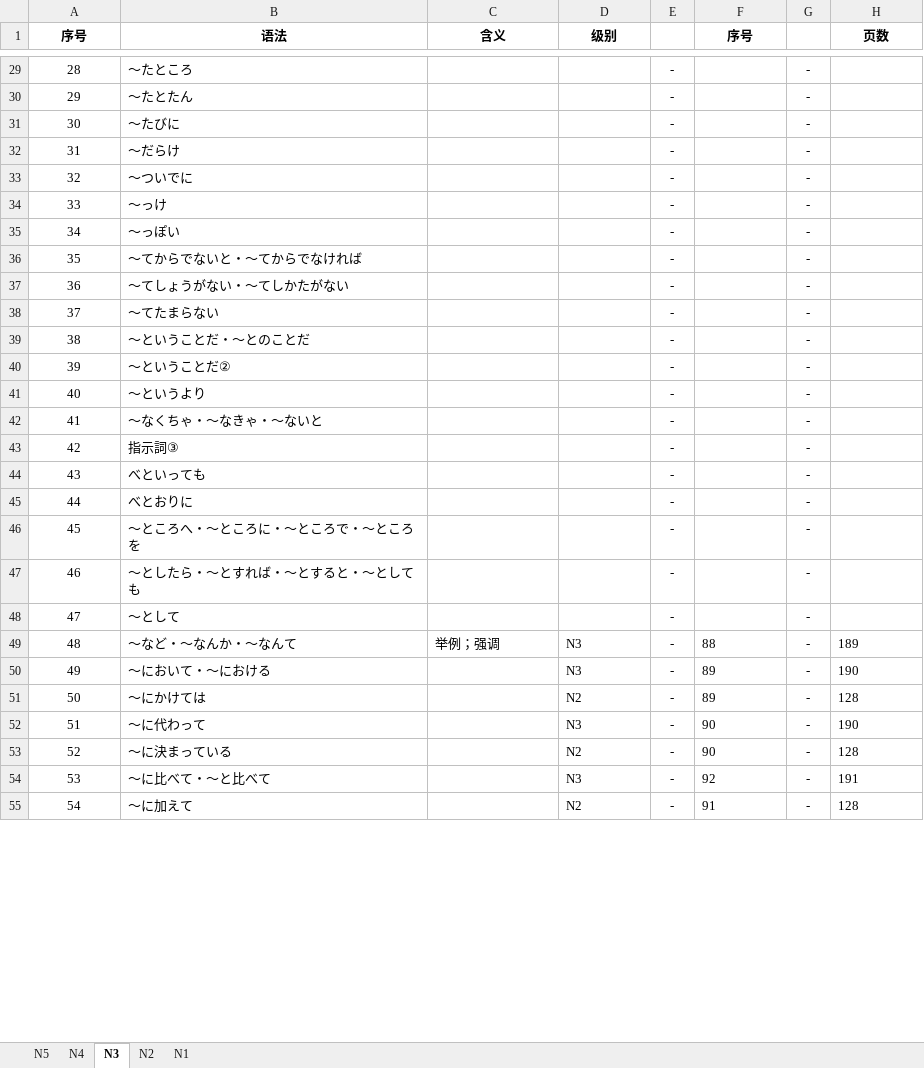
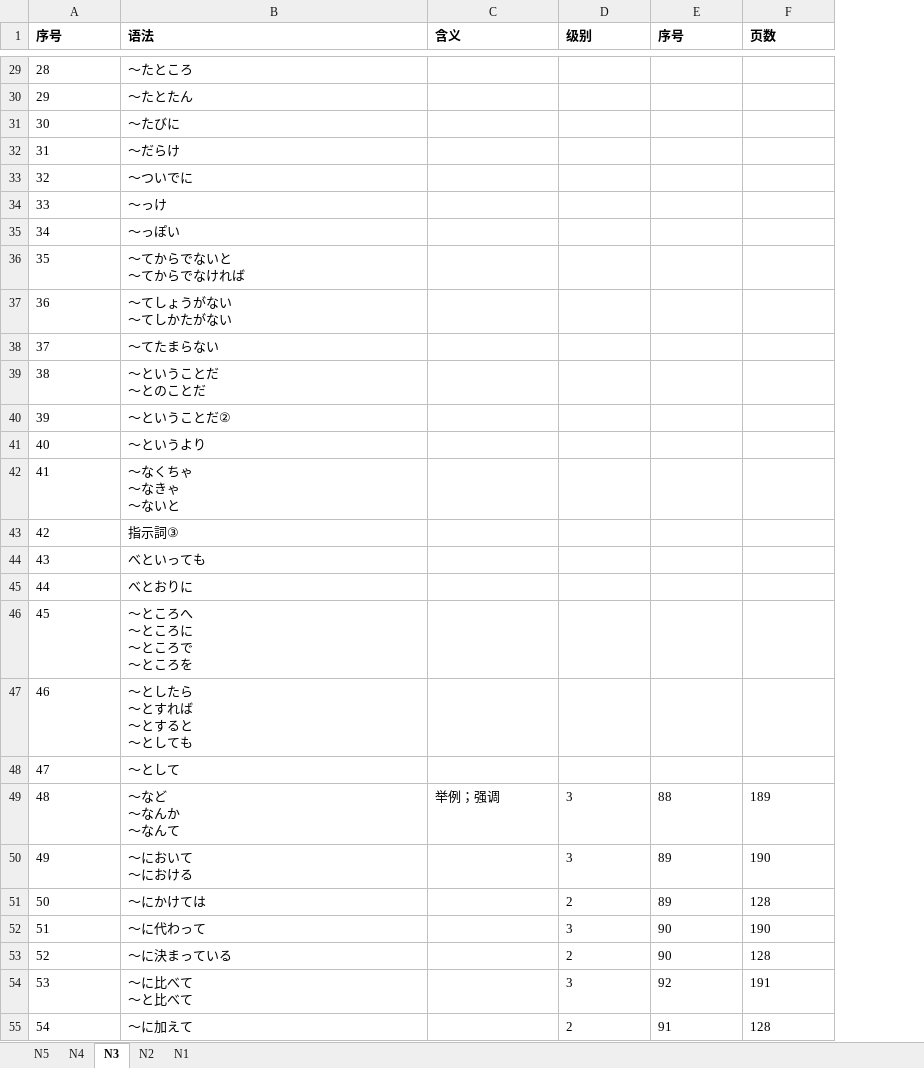
Before and after one commit to Sihan-A/Japanese, an Excel workbook: 出口日語/出口日语学习进度.xlsx, sheet N3, drawn as a sheet; only a part is shown, gaps mark what is left out; values as stored, in another font and other column widths than the file's, no borders; removed rows and columns are numbered as before the commit, all else as after; ↵ is a line break in a cell; the diff covers the shown part only; the diff names each change by its address in the sheet, - before the commit and + after, or states it on an @@ line.

```diff
--- a/出口日語/出口日语学习进度.xlsx (sheet N3)
+++ b/出口日語/出口日语学习进度.xlsx (sheet N3)
-column E, rows 29-55: all -
-column G, rows 29-55: all -
-A1:D1 alignment: center
+A1:D1 alignment: left
-E1 alignment: center
+E1 alignment: left
-F1 alignment: center
+F1 alignment: left
-A29:A55 alignment: center
+A29:A55 alignment: left
-B36 (语法): ～てからでないと・～てからでなければ
+B36 (语法): ～てからでないと ↵ ～てからでなければ
-B37 (语法): ～てしょうがない・～てしかたがない
+B37 (语法): ～てしょうがない ↵ ～てしかたがない
-B39 (语法): ～ということだ・～とのことだ
+B39 (语法): ～ということだ ↵ ～とのことだ
-B42 (语法): ～なくちゃ・～なきゃ・～ないと
+B42 (语法): ～なくちゃ ↵ ～なきゃ ↵ ～ないと
-B46 (语法): ～ところへ・～ところに・～ところで・～ところを
+B46 (语法): ～ところへ ↵ ～ところに ↵ ～ところで ↵ ～ところを
-B47 (语法): ～としたら・～とすれば・～とすると・～としても
+B47 (语法): ～としたら ↵ ～とすれば ↵ ～とすると ↵ ～としても
-B49 (语法): ～など・～なんか・～なんて
+B49 (语法): ～など ↵ ～なんか ↵ ～なんて
-D49:D50 (级别): N3
+D49:D50 (级别): 3
-B50 (语法): ～において・～における
+B50 (语法): ～において ↵ ～における
-D51 (级别): N2
+D51 (级别): 2
-D52 (级别): N3
+D52 (级别): 3
-D53 (级别): N2
+D53 (级别): 2
-B54 (语法): ～に比べて・～と比べて
+B54 (语法): ～に比べて ↵ ～と比べて
-D54 (级别): N3
+D54 (级别): 3
-D55 (级别): N2
+D55 (级别): 2
```
Also changed, not shown: 70 edited cells and cell formats elsewhere in this sheet, sheet N2.
